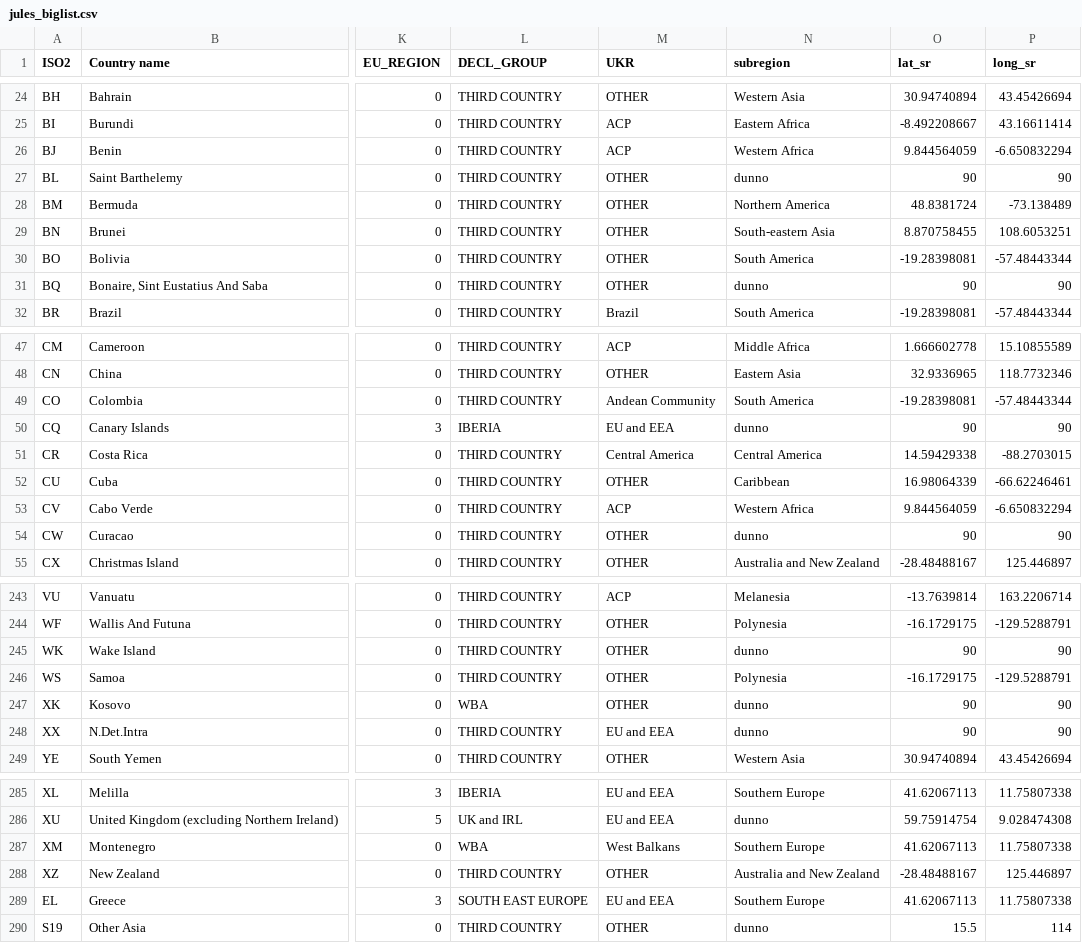
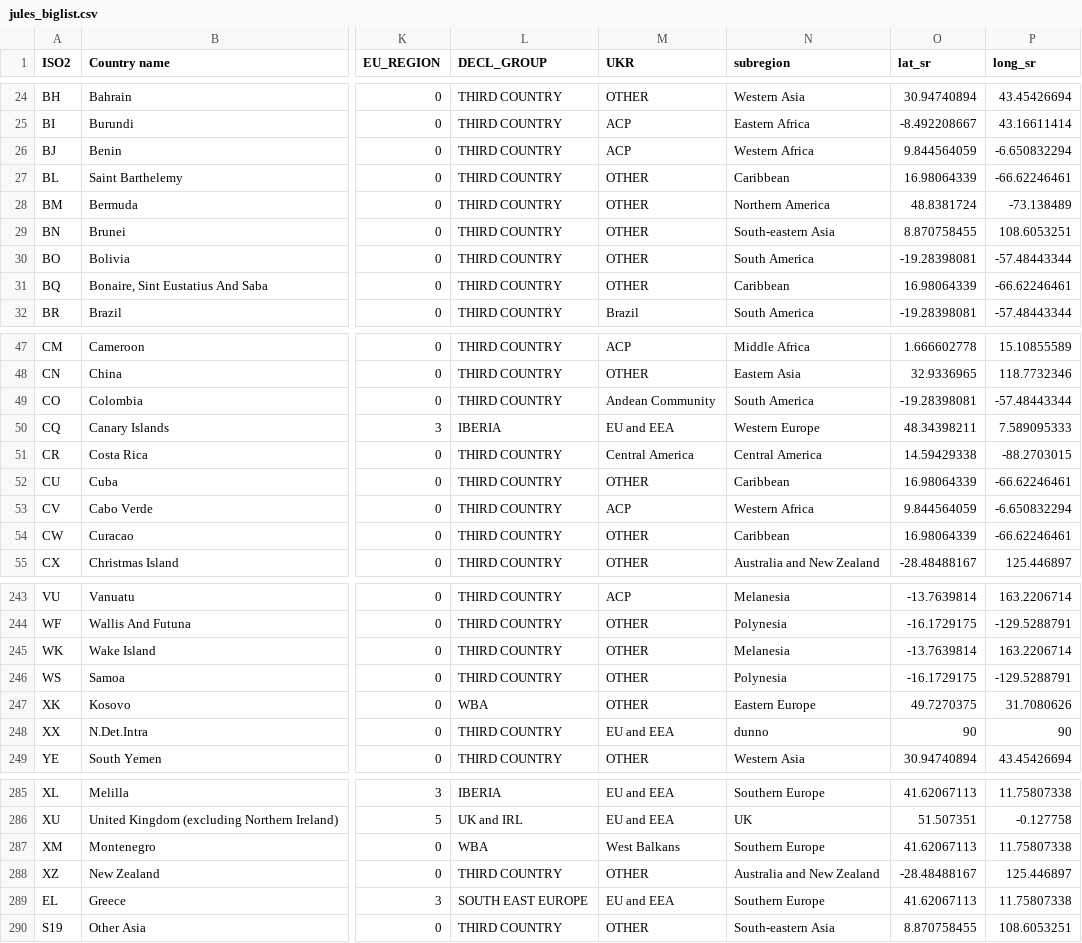
Before and after one commit to hoolio61/data, a CSV file: jules_biglist.csv, drawn as a sheet; only a part is shown, gaps mark what is left out; the diff covers the shown part only; the diff names each change by its address in the sheet, - before the commit and + after, or states it on an @@ line.

```diff
--- a/jules_biglist.csv
+++ b/jules_biglist.csv
-N27 (subregion): dunno
+N27 (subregion): Caribbean
-O27 (lat_sr): 90
+O27 (lat_sr): 16.98064339
-P27 (long_sr): 90
+P27 (long_sr): -66.62246461
-N31 (subregion): dunno
+N31 (subregion): Caribbean
-O31 (lat_sr): 90
+O31 (lat_sr): 16.98064339
-P31 (long_sr): 90
+P31 (long_sr): -66.62246461
-N50 (subregion): dunno
+N50 (subregion): Western Europe
-O50 (lat_sr): 90
+O50 (lat_sr): 48.34398211
-P50 (long_sr): 90
+P50 (long_sr): 7.589095333
-N54 (subregion): dunno
+N54 (subregion): Caribbean
-O54 (lat_sr): 90
+O54 (lat_sr): 16.98064339
-P54 (long_sr): 90
+P54 (long_sr): -66.62246461
-N245 (subregion): dunno
+N245 (subregion): Melanesia
-O245 (lat_sr): 90
+O245 (lat_sr): -13.7639814
-P245 (long_sr): 90
+P245 (long_sr): 163.2206714
-N247 (subregion): dunno
+N247 (subregion): Eastern Europe
-O247 (lat_sr): 90
+O247 (lat_sr): 49.7270375
-P247 (long_sr): 90
+P247 (long_sr): 31.7080626
-N286 (subregion): dunno
+N286 (subregion): UK
-O286 (lat_sr): 59.75914754
+O286 (lat_sr): 51.507351
-P286 (long_sr): 9.028474308
+P286 (long_sr): -0.127758
-N290 (subregion): dunno
+N290 (subregion): South-eastern Asia
-O290 (lat_sr): 15.5
+O290 (lat_sr): 8.870758455
-P290 (long_sr): 114
+P290 (long_sr): 108.6053251
```
Also changed, not shown: 69 edited cells elsewhere in this file.
